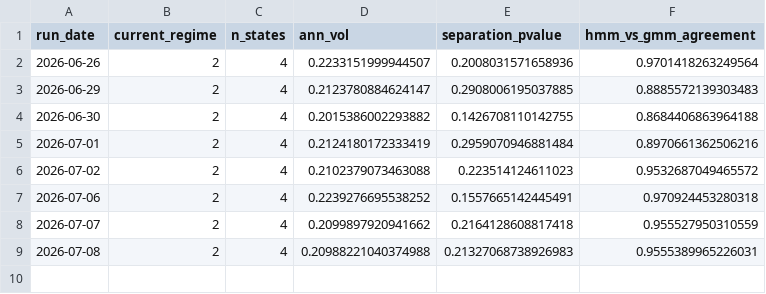
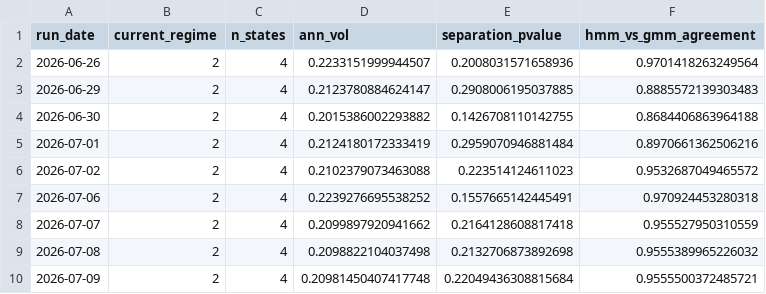
Before and after one commit to reynawu541/regime-detection-agent, a CSV file: reports/regime_history.csv, drawn as a sheet.

```diff
--- a/reports/regime_history.csv
+++ b/reports/regime_history.csv
@@ -8,2 +8,3 @@ run_date,current_regime,n_states,ann_vol,separation_pvalue,hmm_vs_gmm_agreement
 2026-07-07,2,4,0.2099897920941662,0.2164128608817418,0.955527950310559
-2026-07-08,2,4,0.20988221040374988,0.21327068738926983,0.9555389965226031
+2026-07-08,2,4,0.2098822104037498,0.2132706873892698,0.9555389965226032
+2026-07-09,2,4,0.20981450407417748,0.22049436308815684,0.9555500372485721
```
Also changed, not shown: 8 other files.
